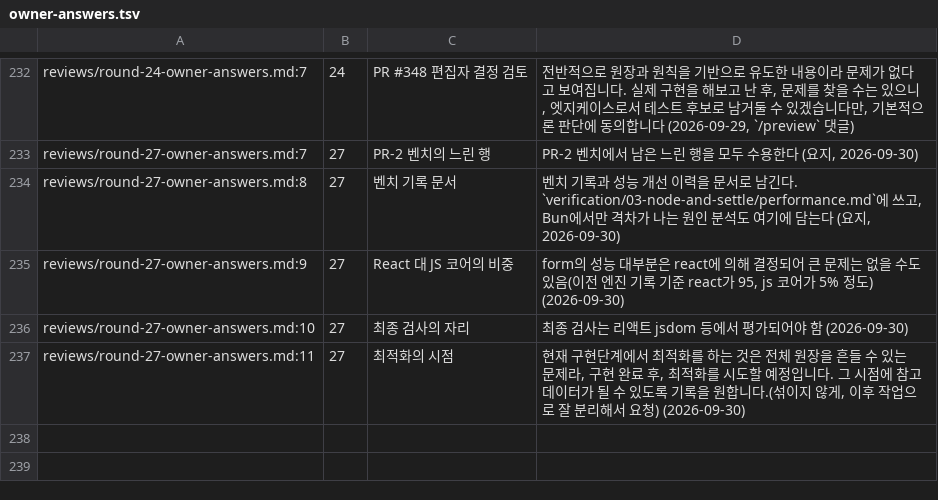
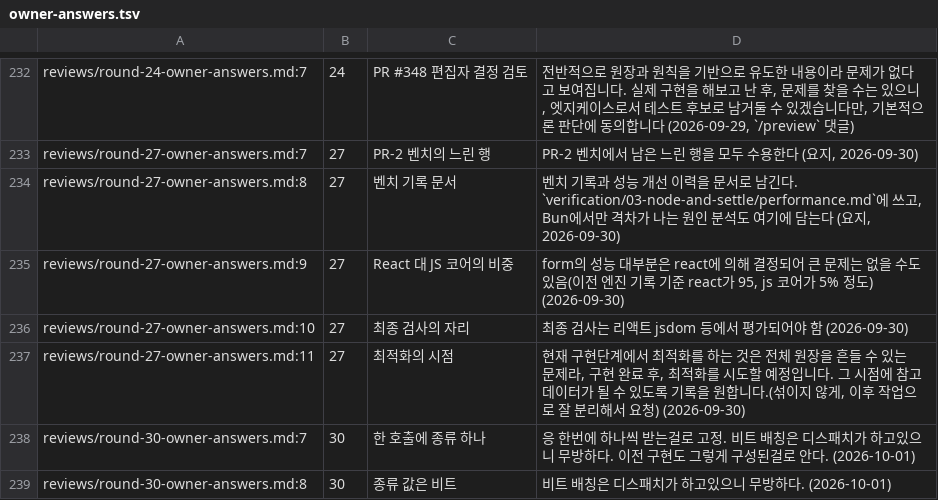
Before and after one commit to vincent-kk/albatrion, a TSV file: packages/canard/schema-form/architecture/ledger/checks/owner-answers.tsv, drawn as a sheet; only a part is shown, gaps mark what is left out.

Commit message:
docs(schema-form): record the round 30 owner answers on the command method (one kind per call, bit-aliased enum)
The owner confirmed directly that the node command method takes exactly one
kind per call and that kind values stay in the request-bit space the
dispatcher already merges; a bare string-literal union is not allowed. Add
reviews/round-30-owner-answers.md, two owner-answers.tsv rows, two EVENT-073
supplements, and the PLAN/HANDOFF entries. Method name, payload and the
FormHandle shape await direct confirmation.

```diff
--- a/packages/canard/schema-form/architecture/ledger/checks/owner-answers.tsv
+++ b/packages/canard/schema-form/architecture/ledger/checks/owner-answers.tsv
@@ -248 +248,3 @@ reviews/round-27-owner-answers.md:10	27	최종 검사의 자리	"최종 검사
 reviews/round-27-owner-answers.md:11	27	최적화의 시점	"현재 구현단계에서 최적화를 하는 것은 전체 원장을 흔들 수 있는 문제라, 구현 완료 후, 최적화를 시도할 예정입니다. 그 시점에 참고데이터가 될 수 있도록 기록을 원합니다.(섞이지 않게, 이후 작업으로 잘 분리해서 요청)" (2026-09-30)
+reviews/round-30-owner-answers.md:7	30	한 호출에 종류 하나	"응 한번에 하나씩 받는걸로 고정. 비트 배칭은 디스패치가 하고있으니 무방하다. 이전 구현도 그렇게 구성된걸로 안다." (2026-10-01)
+reviews/round-30-owner-answers.md:8	30	종류 값은 비트	"비트 배칭은 디스패치가 하고있으니 무방하다." (2026-10-01)
```
Also changed, not shown: 4 other files.
